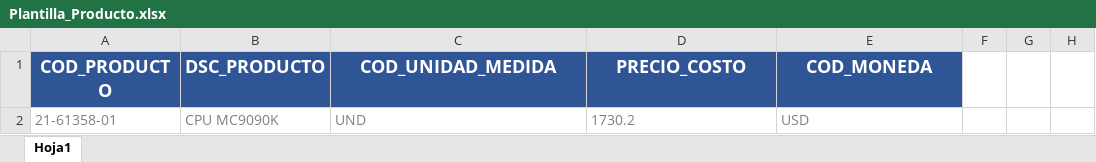
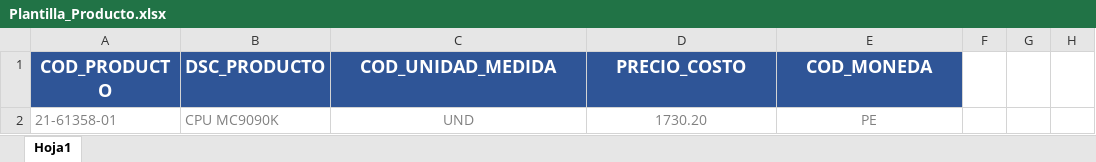
Before and after one commit to EduardoDMS/TomaInventarioWEB, an Excel workbook: TomaInventarioWEB/Plantillas/Plantilla_Producto.xlsx, sheet Hoja1, drawn as a sheet; only a part is shown; values as stored, in another font and other column widths than the file's, no borders; the diff names each change by its address in the sheet, - before the commit and + after, or states it on an @@ line.

Commit message:
Cambio plantillas, reporte valorizado

```diff
--- a/TomaInventarioWEB/Plantillas/Plantilla_Producto.xlsx (sheet Hoja1)
+++ b/TomaInventarioWEB/Plantillas/Plantilla_Producto.xlsx (sheet Hoja1)
-C2:E2 alignment: left
+C2:E2 alignment: center
-D2 (PRECIO_COSTO): 1730.2
+D2 (PRECIO_COSTO): 1730.20
-E2 (COD_MONEDA): USD
+E2 (COD_MONEDA): PE
```
Also changed, not shown: TomaInventarioWEB/Plantillas/Plantilla_Inventario.xlsx, TomaInventarioWEB/Plantillas/Plantilla_Producto_Costos.xlsx, 18 other files.
